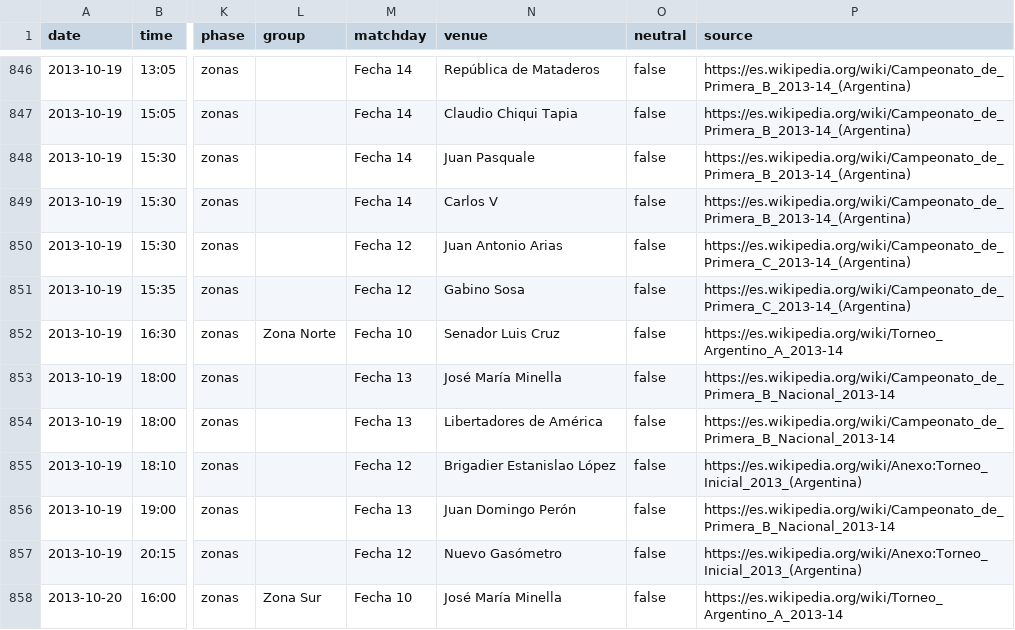
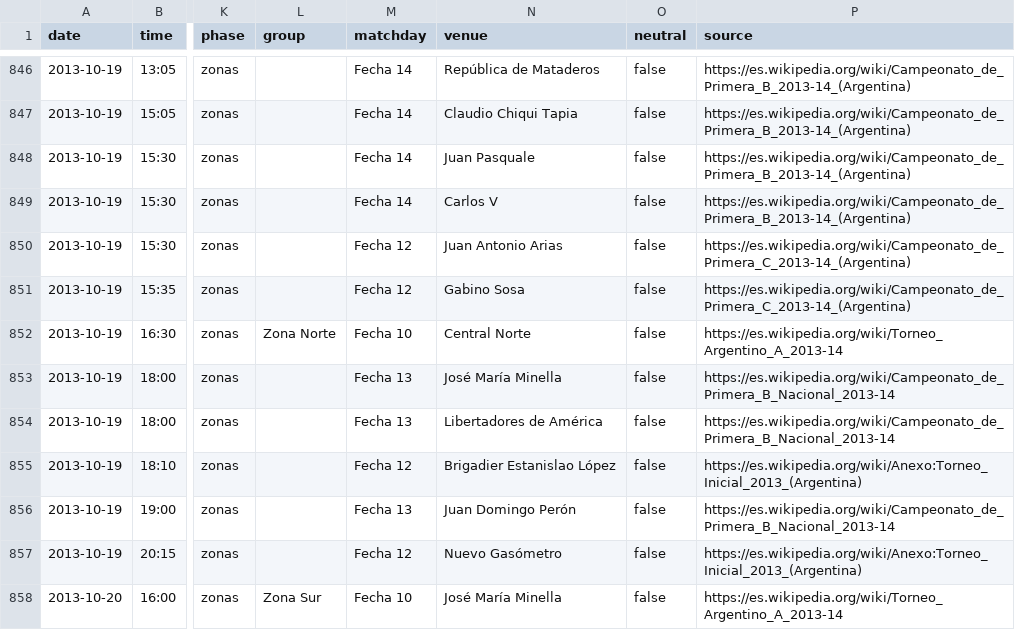
Before and after one commit to rhinoah/futbol-argentino-data, a CSV file: data/partidos-2013.csv, drawn as a sheet; only a part is shown, gaps mark what is left out; the diff names each change by its address in the sheet, - before the commit and + after, or states it on an @@ line.

```diff
--- a/data/partidos-2013.csv
+++ b/data/partidos-2013.csv
-N852 (venue): Senador Luis Cruz
+N852 (venue): Central Norte
```
Also changed, not shown: data/partidos-2012.csv, data/partidos-2014.csv, 8 other files.
